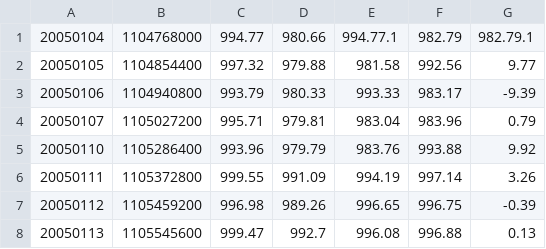
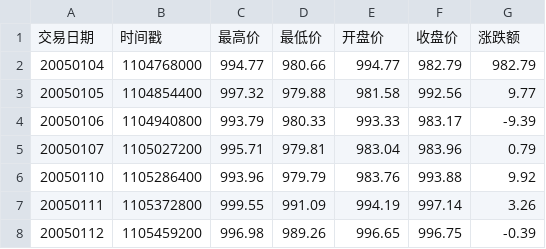
Before and after one commit to XueyanQiu/hushen300data_request, a CSV file: kline.csv (was sort.csv), drawn as a sheet; only a part is shown; the shorter side is filled out with more unchanged rows.

```diff
--- a/sort.csv
+++ b/kline.csv
@@ -1,2 +1,3 @@
-20050104,1104768000,994.77,980.66,994.77.1,982.79,982.79.1
+交易日期,时间戳,最高价,最低价,开盘价,收盘价,涨跌额
+20050104,1104768000,994.77,980.66,994.77,982.79,982.79
 20050105,1104854400,997.32,979.88,981.58,992.56,9.77
```
Also changed, not shown: 5 other files.
